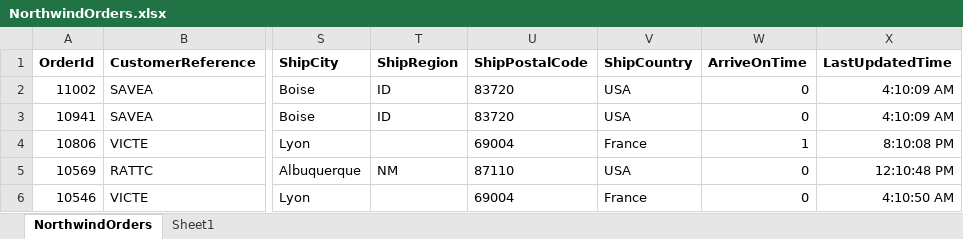
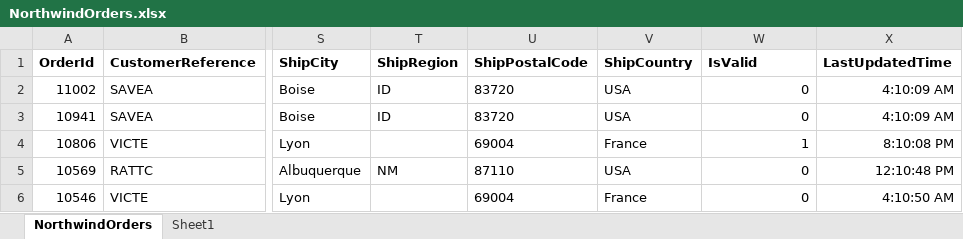
Before and after one commit to JonnyAdaptableTools/adaptableblotter-demo, an Excel workbook: DataSets/NorthwindOrders.xlsx, sheet NorthwindOrders, drawn as a sheet; only a part is shown, gaps mark what is left out; values as stored, in another font and other column widths than the file's, no borders; the diff names each change by its address in the sheet, - before the commit and + after, or states it on an @@ line.

Commit message:
adding boolean column to northwind

```diff
--- a/DataSets/NorthwindOrders.xlsx (sheet NorthwindOrders)
+++ b/DataSets/NorthwindOrders.xlsx (sheet NorthwindOrders)
-W1: ArriveOnTime
+W1: IsValid
```
Also changed, not shown: 5 other files.
